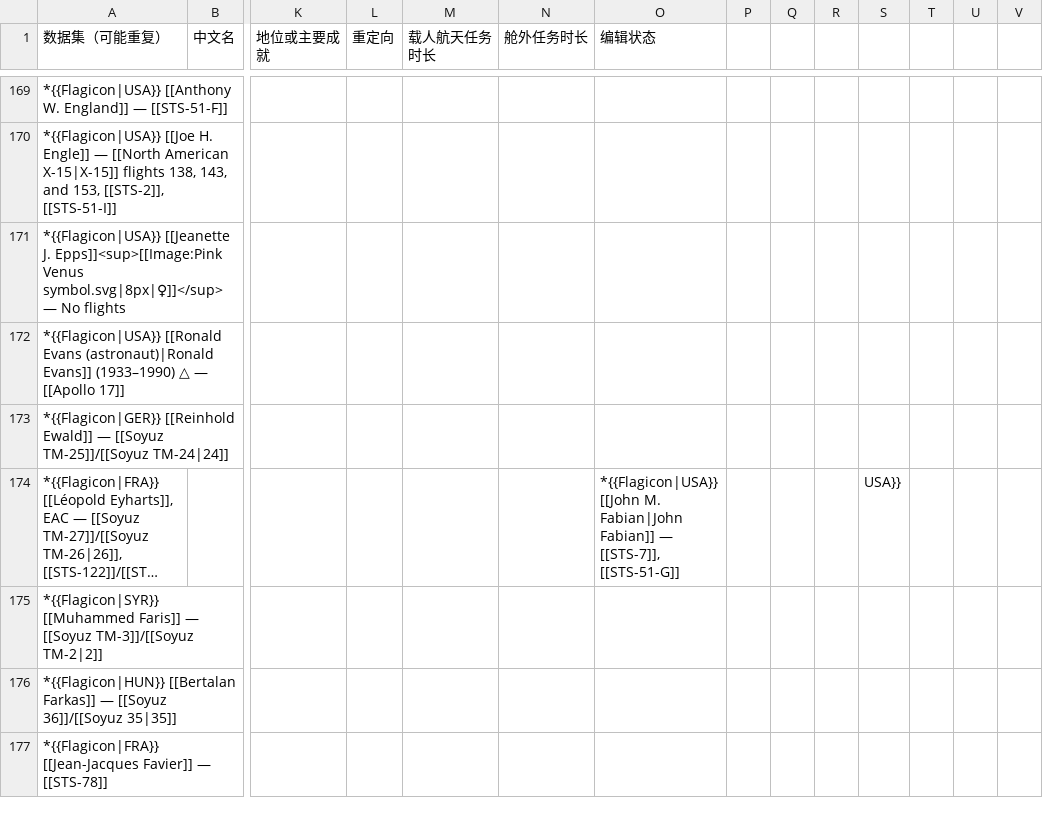
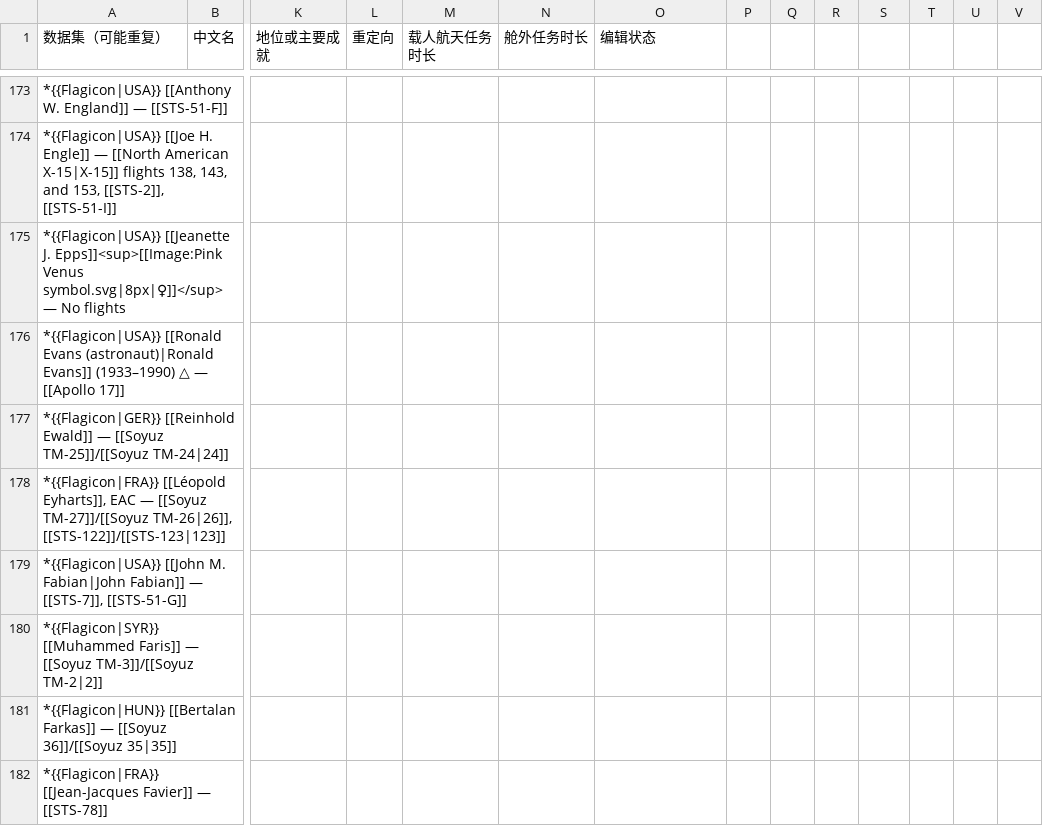
Before and after one commit to sat-wiki/Improvement-Project, a CSV file: 航天人.csv, drawn as a sheet; only a part is shown, gaps mark what is left out; long unchanged cells end in …; addresses are those after the commit; rows hold the shown columns only; the diff covers the shown part only; the diff names each change by its address in the sheet, - before the commit and + after, or states it on an @@ line.

```diff
--- a/航天人.csv
+++ b/航天人.csv
-O178 (编辑状态): *{{Flagicon|USA}} [[John M. Fabian|John Fabian]] — [[STS-7]], [[STS-51-G]]
+O178 (编辑状态): (empty)
-S178: USA}}
+S178: (empty)
+row 179: *{{Flagicon|USA}} [[John M. Fabian|John Fabian]] — [[STS-7]], [[STS-51-G]]
```
Also changed, not shown: 20 added rows, 4 removed rows and 132 edited cells elsewhere in this file.
